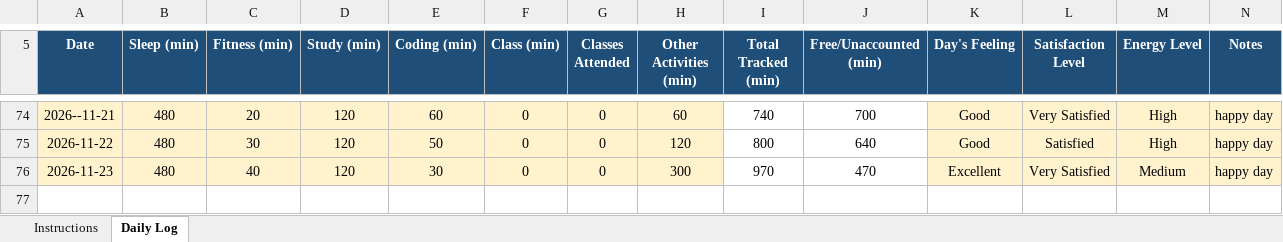
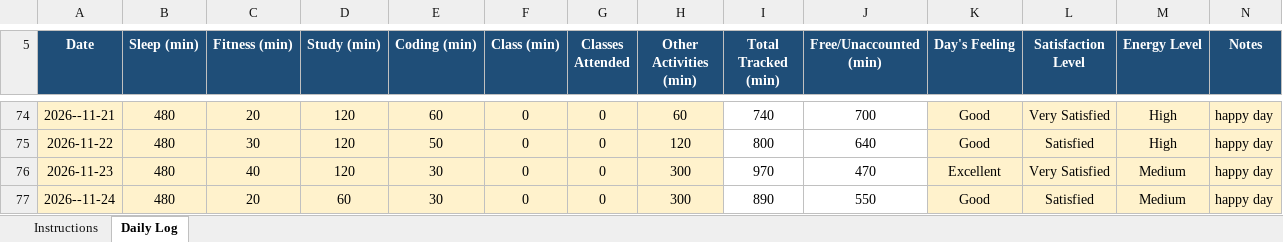
Before and after one commit to bagriapoonam8-hash/776, an Excel workbook: 12603282(1).xlsx, sheet Daily Log, drawn as a sheet; only a part is shown, gaps mark what is left out; values as stored, in another font and other column widths than the file's, no borders; conditional formats not drawn; the diff names each change by its address in the sheet, - before the commit and + after, or states it on an @@ line.

Commit message:
updated on 24-11-2026

```diff
--- a/12603282(1).xlsx (sheet Daily Log)
+++ b/12603282(1).xlsx (sheet Daily Log)
+row 77: 2026--11-24 | 480 | 20 | 60 | 30 | 0 | 0 | 300 | 890 | 550 | Good | Satisfied | Medium | happy day
```
